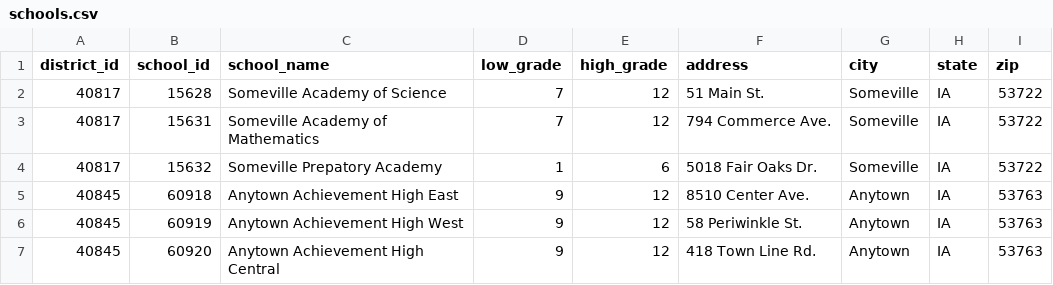
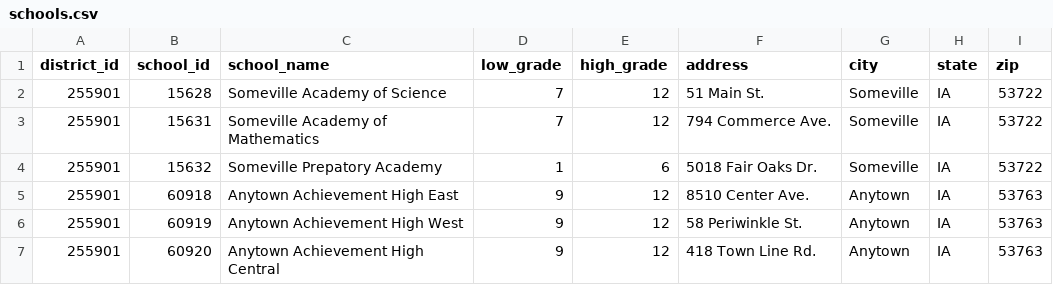
Before and after one commit to edanalytics/earthmover, a CSV file: example_projects/09_edfi/sources/schools.csv, drawn as a sheet.

```diff
--- a/example_projects/09_edfi/sources/schools.csv
+++ b/example_projects/09_edfi/sources/schools.csv
@@ -1,7 +1,7 @@
 district_id,school_id,school_name,low_grade,high_grade,address,city,state,zip
-40817,15628,Someville Academy of Science,7,12,51 Main St.,Someville,IA,53722
-40817,15631,Someville Academy of Mathematics,7,12,794 Commerce Ave.,Someville,IA,53722
-40817,15632,Someville Prepatory Academy,1,6,5018 Fair Oaks Dr.,Someville,IA,53722
-40845,60918,Anytown Achievement High East,9,12,8510 Center Ave.,Anytown,IA,53763
-40845,60919,Anytown Achievement High West,9,12,58 Periwinkle St.,Anytown,IA,53763
-40845,60920,Anytown Achievement High Central,9,12,418 Town Line Rd.,Anytown,IA,53763
+255901,15628,Someville Academy of Science,7,12,51 Main St.,Someville,IA,53722
+255901,15631,Someville Academy of Mathematics,7,12,794 Commerce Ave.,Someville,IA,53722
+255901,15632,Someville Prepatory Academy,1,6,5018 Fair Oaks Dr.,Someville,IA,53722
+255901,60918,Anytown Achievement High East,9,12,8510 Center Ave.,Anytown,IA,53763
+255901,60919,Anytown Achievement High West,9,12,58 Periwinkle St.,Anytown,IA,53763
+255901,60920,Anytown Achievement High Central,9,12,418 Town Line Rd.,Anytown,IA,53763
```
Also changed, not shown: example_projects/09_edfi/sources/students_anytown.csv, 9 other files.
